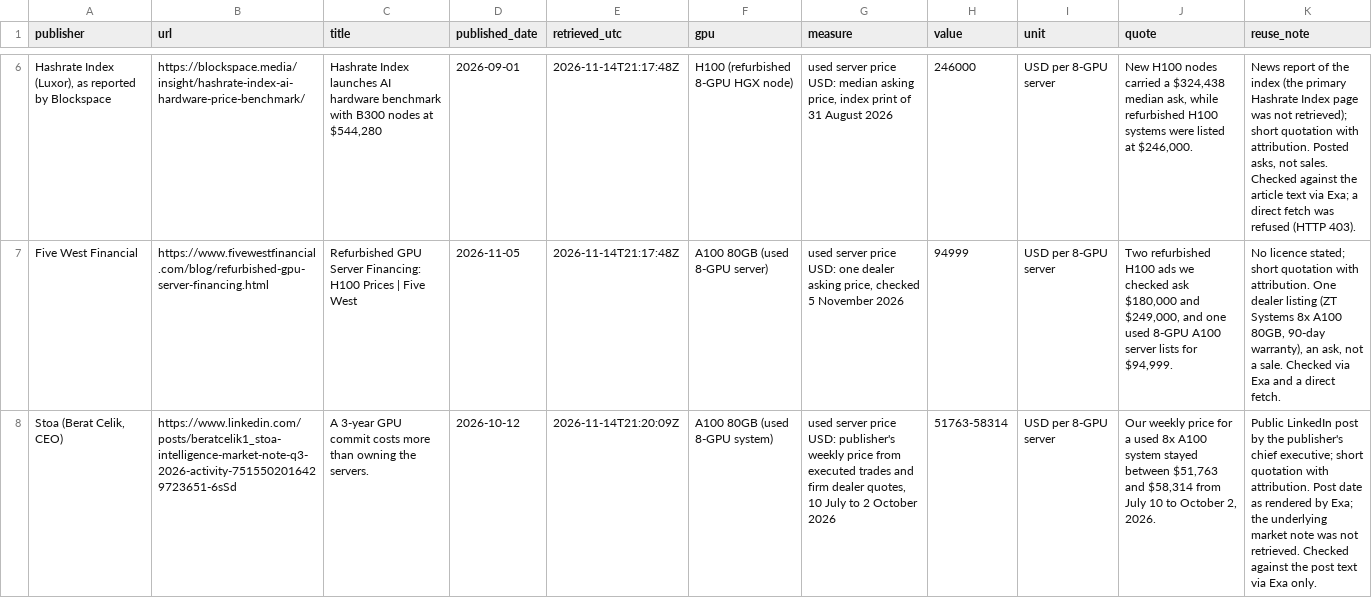
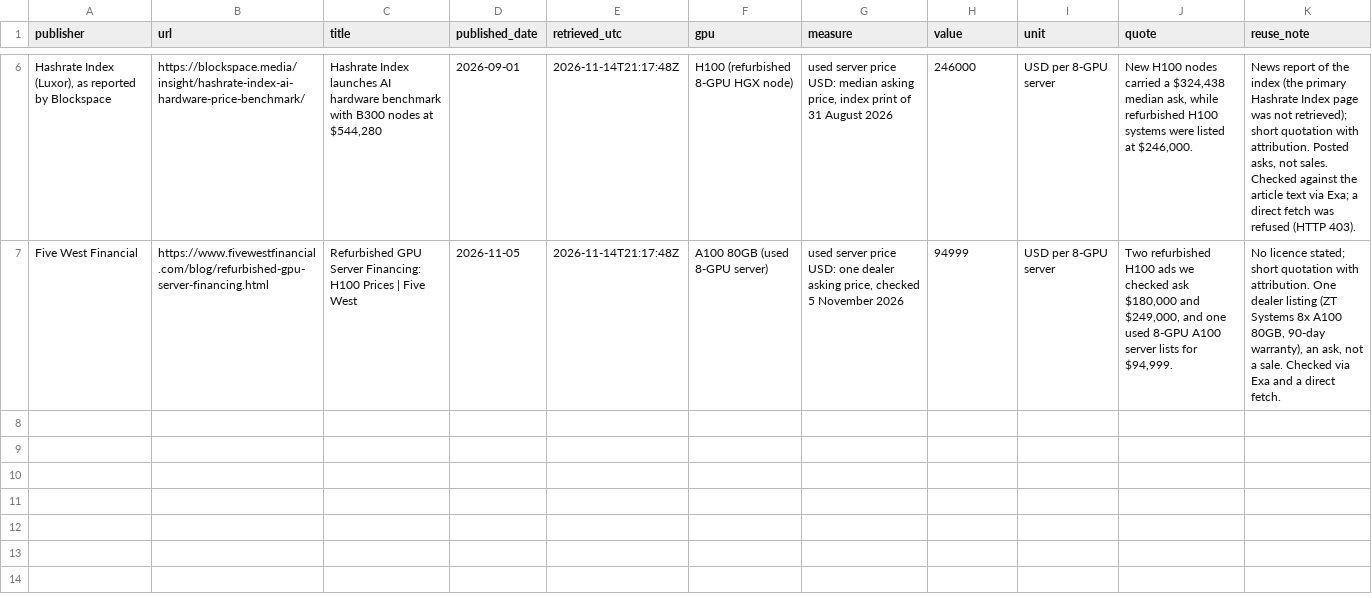
Before and after one commit to mahiuchun/gpu-price, a CSV file: longview/data/resale_quotes.csv, drawn as a sheet; only a part is shown, gaps mark what is left out; the diff names each change by its address in the sheet, - before the commit and + after, or states it on an @@ line.

```diff
--- a/longview/data/resale_quotes.csv
+++ b/longview/data/resale_quotes.csv
-row 8: Stoa (Berat Celik, CEO) | https://www.linkedin.com/posts/beratcelik1_stoa-intelligence-market-note-q3-2026-activity-7515502016429723651-6sSd | A 3-year GPU commit costs more than owning the servers. | 2026-10-12 | 2026-11-14T21:20:09Z | A100 80GB (used 8-GPU system) | used server price USD: publisher's weekly price from executed trades and firm dealer quotes, 10 July to 2 October 2026 | 51763-58314 | USD per 8-GPU server | Our weekly price for a used 8x A100 system stayed between $51,763 and $58,314 from July 10 to October 2, 2026. | Public LinkedIn post by the publisher's chief executive; short quotation with attribution. Post date as rendered by Exa; the underlying market note was not retrieved. Checked against the post text via Exa only.
```
Also changed, not shown: longview/out/availability.csv, longview/out/backtest_summary.csv, 20 other files.
